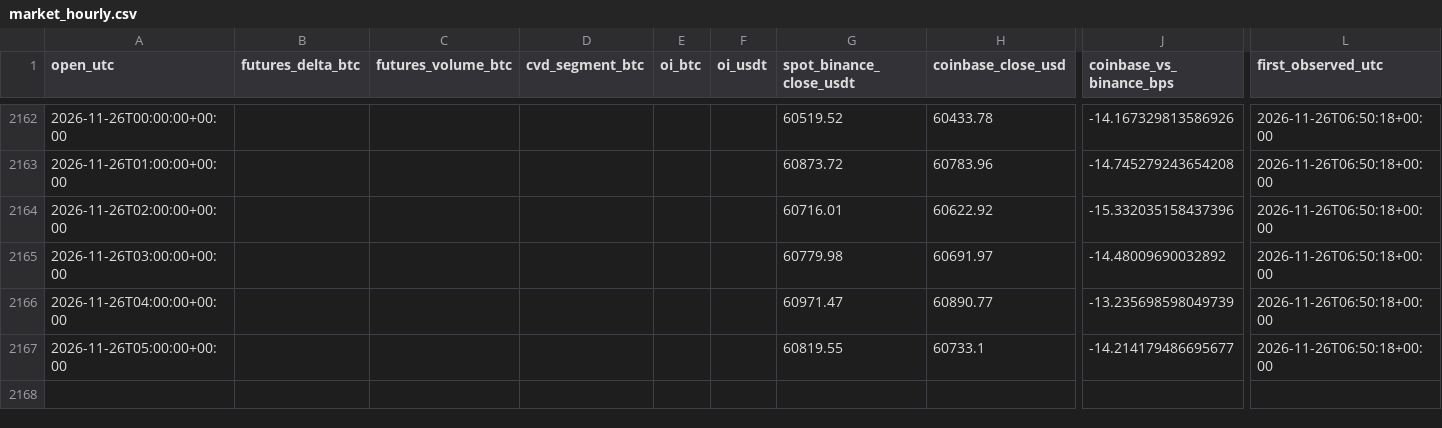
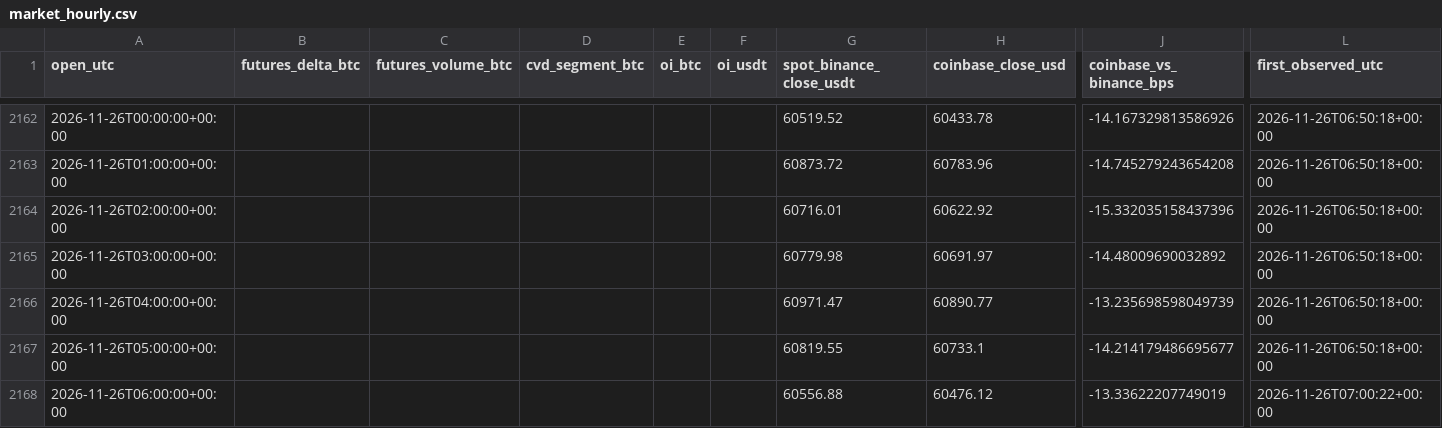
Before and after one commit to lxiaomng-lgtm/btc-kline-data, a CSV file: research/market_hourly.csv, drawn as a sheet; only a part is shown, gaps mark what is left out; rows hold the shown columns only; the diff names each change by its address in the sheet, - before the commit and + after, or states it on an @@ line.

```diff
--- a/research/market_hourly.csv
+++ b/research/market_hourly.csv
+row 2168: 2026-11-26T06:00:00+00:00 |  |  |  |  |  | 60556.88 | 60476.12 | -13.33622207749019 | 2026-11-26T07:00:22+00:00
```
Also changed, not shown: 3 other files.
